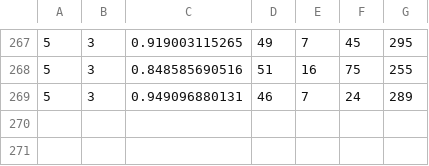
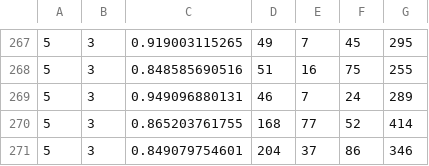
Before and after one commit to BasVanBoven/Single-Shot-Detector, a CSV file: 3dplot_v1.csv (was 3dplot.csv), drawn as a sheet; only a part is shown, gaps mark what is left out; the diff names each change by its address in the sheet, - before the commit and + after, or states it on an @@ line.

```diff
--- a/3dplot.csv
+++ b/3dplot_v1.csv
+row 270: 5 | 3 | 0.865203761755 | 168 | 77 | 52 | 414
+row 271: 5 | 3 | 0.849079754601 | 204 | 37 | 86 | 346
```
Also changed, not shown: 4 other files.
